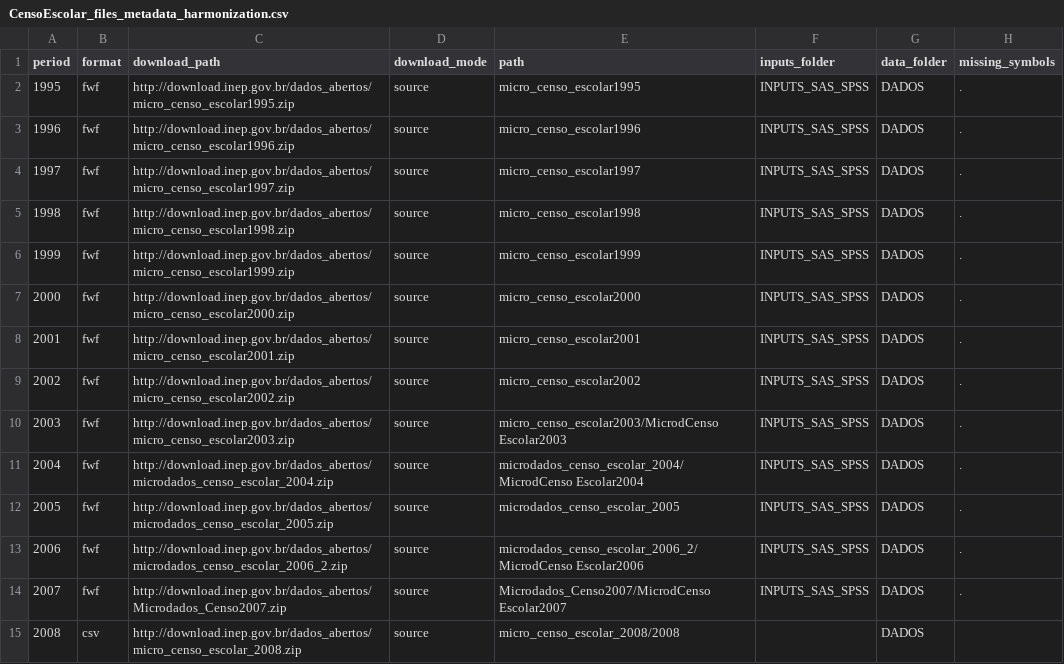
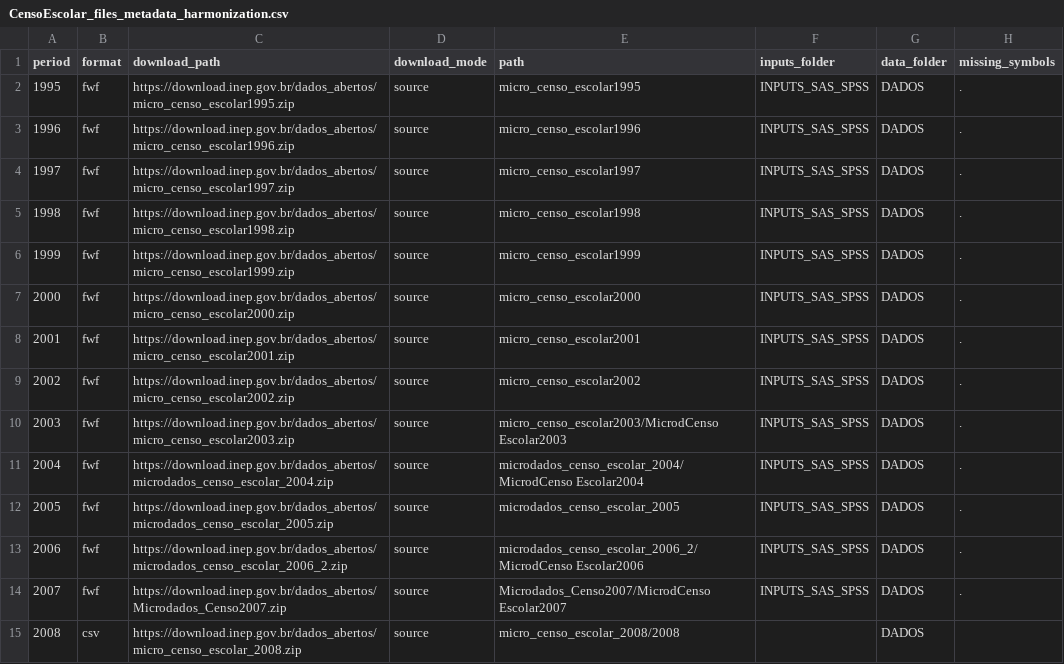
Before and after one commit to rodrigoesborges/microdadosBrasil, a CSV file: inst/extdata/CensoEscolar_files_metadata_harmonization.csv, drawn as a sheet; only a part is shown; the diff covers the shown part only; the diff names each change by its address in the sheet, - before the commit and + after, or states it on an @@ line.

Commit message:
http to https, partial fix for error in downloadSource

```diff
--- a/inst/extdata/CensoEscolar_files_metadata_harmonization.csv
+++ b/inst/extdata/CensoEscolar_files_metadata_harmonization.csv
-C2 (download_path): http://download.inep.gov.br/dados_abertos/micro_censo_escolar1995.zip
+C2 (download_path): https://download.inep.gov.br/dados_abertos/micro_censo_escolar1995.zip
-C3 (download_path): http://download.inep.gov.br/dados_abertos/micro_censo_escolar1996.zip
+C3 (download_path): https://download.inep.gov.br/dados_abertos/micro_censo_escolar1996.zip
-C4 (download_path): http://download.inep.gov.br/dados_abertos/micro_censo_escolar1997.zip
+C4 (download_path): https://download.inep.gov.br/dados_abertos/micro_censo_escolar1997.zip
-C5 (download_path): http://download.inep.gov.br/dados_abertos/micro_censo_escolar1998.zip
+C5 (download_path): https://download.inep.gov.br/dados_abertos/micro_censo_escolar1998.zip
-C6 (download_path): http://download.inep.gov.br/dados_abertos/micro_censo_escolar1999.zip
+C6 (download_path): https://download.inep.gov.br/dados_abertos/micro_censo_escolar1999.zip
-C7 (download_path): http://download.inep.gov.br/dados_abertos/micro_censo_escolar2000.zip
+C7 (download_path): https://download.inep.gov.br/dados_abertos/micro_censo_escolar2000.zip
-C8 (download_path): http://download.inep.gov.br/dados_abertos/micro_censo_escolar2001.zip
+C8 (download_path): https://download.inep.gov.br/dados_abertos/micro_censo_escolar2001.zip
-C9 (download_path): http://download.inep.gov.br/dados_abertos/micro_censo_escolar2002.zip
+C9 (download_path): https://download.inep.gov.br/dados_abertos/micro_censo_escolar2002.zip
-C10 (download_path): http://download.inep.gov.br/dados_abertos/micro_censo_escolar2003.zip
+C10 (download_path): https://download.inep.gov.br/dados_abertos/micro_censo_escolar2003.zip
-C11 (download_path): http://download.inep.gov.br/dados_abertos/microdados_censo_escolar_2004.zip
+C11 (download_path): https://download.inep.gov.br/dados_abertos/microdados_censo_escolar_2004.zip
-C12 (download_path): http://download.inep.gov.br/dados_abertos/microdados_censo_escolar_2005.zip
+C12 (download_path): https://download.inep.gov.br/dados_abertos/microdados_censo_escolar_2005.zip
-C13 (download_path): http://download.inep.gov.br/dados_abertos/microdados_censo_escolar_2006_2.zip
+C13 (download_path): https://download.inep.gov.br/dados_abertos/microdados_censo_escolar_2006_2.zip
-C14 (download_path): http://download.inep.gov.br/dados_abertos/Microdados_Censo2007.zip
+C14 (download_path): https://download.inep.gov.br/dados_abertos/Microdados_Censo2007.zip
-C15 (download_path): http://download.inep.gov.br/dados_abertos/micro_censo_escolar_2008.zip
+C15 (download_path): https://download.inep.gov.br/dados_abertos/micro_censo_escolar_2008.zip
```
Also changed, not shown: 14 edited cells elsewhere in this file, 1 other file.
